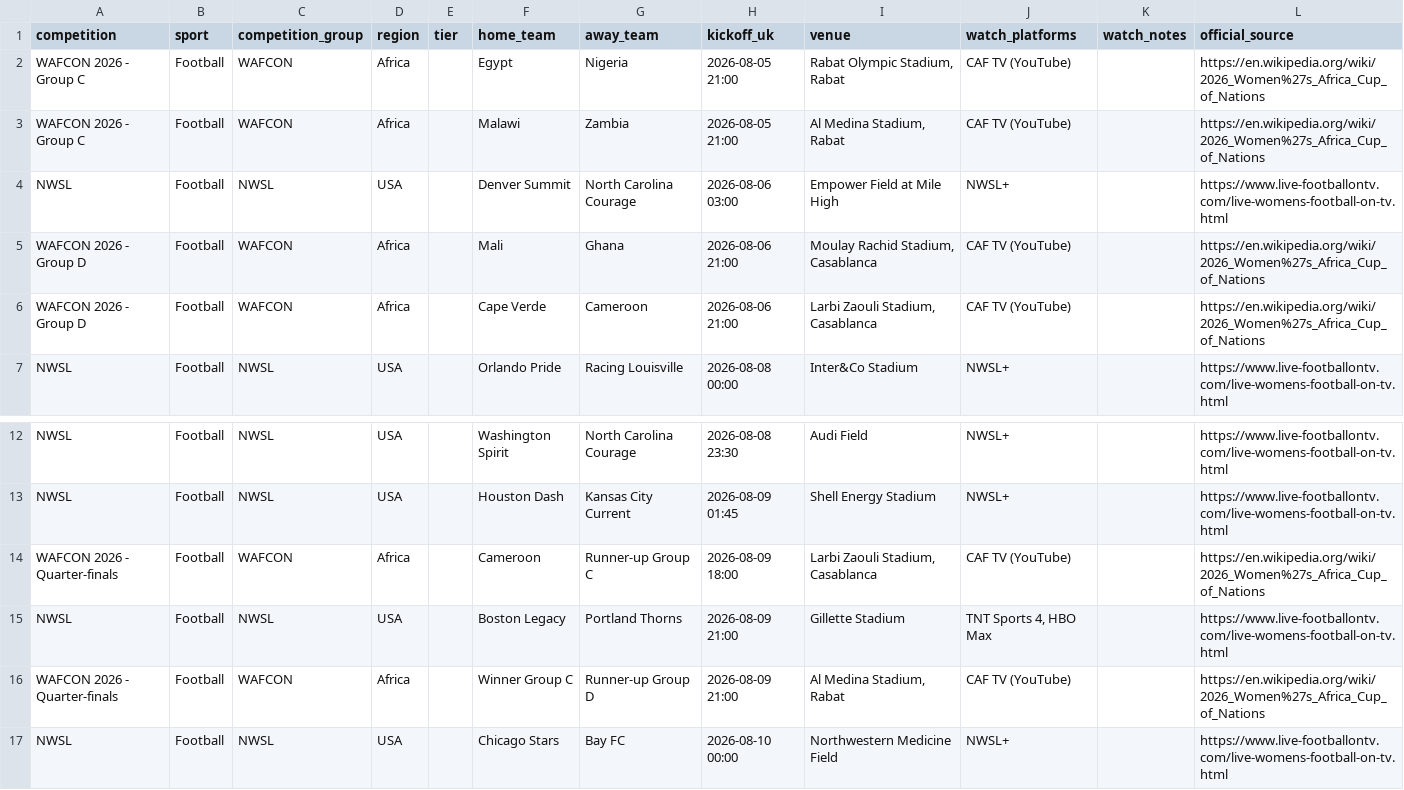
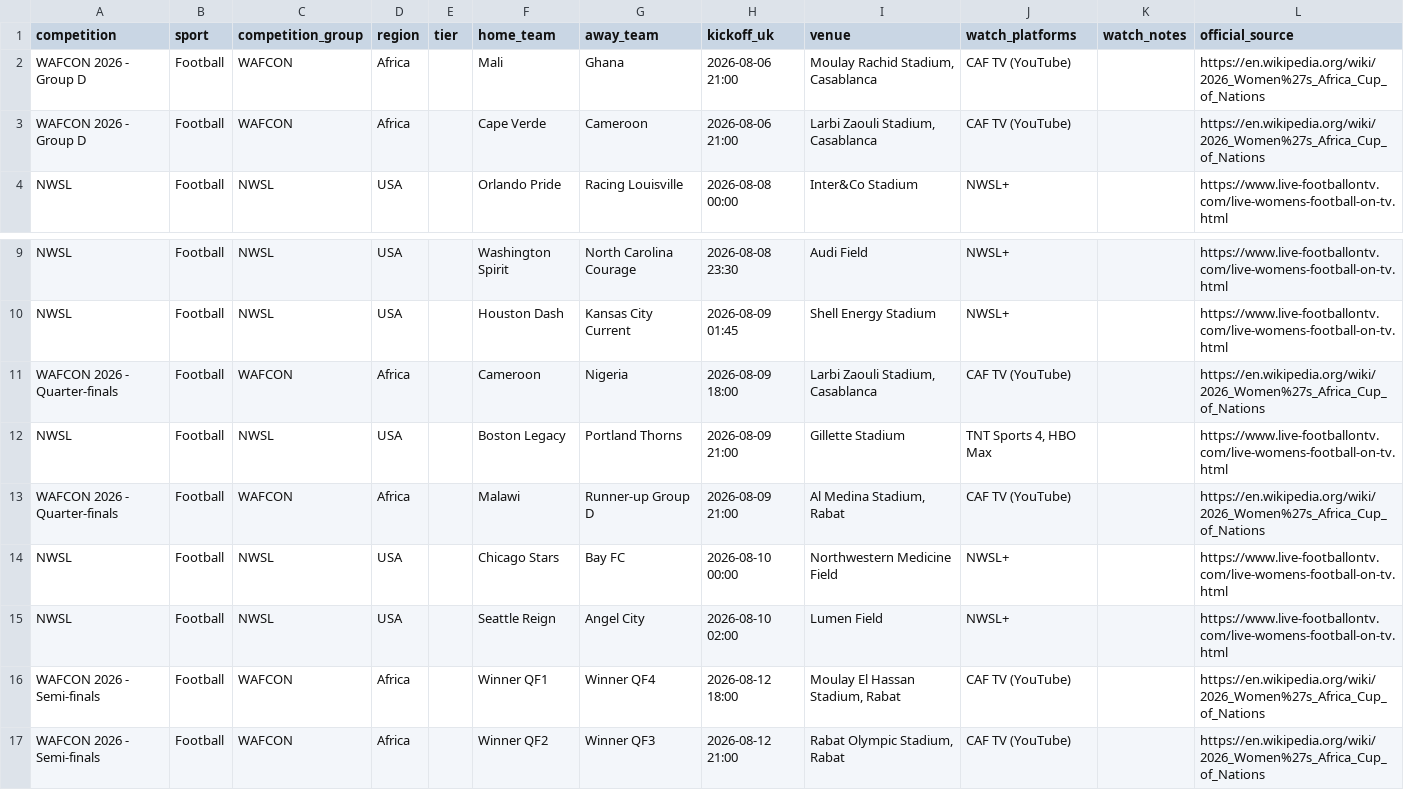
Before and after one commit to claremcewen/football-fixture-app-clean, a CSV file: data/fixtures_all.csv, drawn as a sheet; only a part is shown, gaps mark what is left out; the shorter side is filled out with more unchanged rows.

```diff
--- a/data/fixtures_all.csv
+++ b/data/fixtures_all.csv
@@ -1,5 +1,2 @@
 competition,sport,competition_group,region,tier,home_team,away_team,kickoff_uk,venue,watch_platforms,watch_notes,official_source
-WAFCON 2026 - Group C,Football,WAFCON,Africa,,Egypt,Nigeria,2026-08-05 21:00,"Rabat Olympic Stadium, Rabat",CAF TV (YouTube),,https://en.wikipedia.org/wiki/2026_Women%27s_Africa_Cup_of_Nations
-WAFCON 2026 - Group C,Football,WAFCON,Africa,,Malawi,Zambia,2026-08-05 21:00,"Al Medina Stadium, Rabat",CAF TV (YouTube),,https://en.wikipedia.org/wiki/2026_Women%27s_Africa_Cup_of_Nations
-NWSL,Football,NWSL,USA,,Denver Summit,North Carolina Courage,2026-08-06 03:00,Empower Field at Mile High,NWSL+,,https://www.live-footballontv.com/live-womens-football-on-tv.html
 WAFCON 2026 - Group D,Football,WAFCON,Africa,,Mali,Ghana,2026-08-06 21:00,"Moulay Rachid Stadium, Casablanca",CAF TV (YouTube),,https://en.wikipedia.org/wiki/2026_Women%27s_Africa_Cup_of_Nations
@@ -13,5 +10,5 @@ NWSL,Football,NWSL,USA,,Washington Spirit,North Carolina Courage,2026-08-08 23:3
 NWSL,Football,NWSL,USA,,Houston Dash,Kansas City Current,2026-08-09 01:45,Shell Energy Stadium,NWSL+,,https://www.live-footballontv.com/live-womens-football-on-tv.html
-WAFCON 2026 - Quarter-finals,Football,WAFCON,Africa,,Cameroon,Runner-up Group C,2026-08-09 18:00,"Larbi Zaouli Stadium, Casablanca",CAF TV (YouTube),,https://en.wikipedia.org/wiki/2026_Women%27s_Africa_Cup_of_Nations
+WAFCON 2026 - Quarter-finals,Football,WAFCON,Africa,,Cameroon,Nigeria,2026-08-09 18:00,"Larbi Zaouli Stadium, Casablanca",CAF TV (YouTube),,https://en.wikipedia.org/wiki/2026_Women%27s_Africa_Cup_of_Nations
 NWSL,Football,NWSL,USA,,Boston Legacy,Portland Thorns,2026-08-09 21:00,Gillette Stadium,"TNT Sports 4, HBO Max",,https://www.live-footballontv.com/live-womens-football-on-tv.html
-WAFCON 2026 - Quarter-finals,Football,WAFCON,Africa,,Winner Group C,Runner-up Group D,2026-08-09 21:00,"Al Medina Stadium, Rabat",CAF TV (YouTube),,https://en.wikipedia.org/wiki/2026_Women%27s_Africa_Cup_of_Nations
+WAFCON 2026 - Quarter-finals,Football,WAFCON,Africa,,Malawi,Runner-up Group D,2026-08-09 21:00,"Al Medina Stadium, Rabat",CAF TV (YouTube),,https://en.wikipedia.org/wiki/2026_Women%27s_Africa_Cup_of_Nations
 NWSL,Football,NWSL,USA,,Chicago Stars,Bay FC,2026-08-10 00:00,Northwestern Medicine Field,NWSL+,,https://www.live-footballontv.com/live-womens-football-on-tv.html
```
Also changed, not shown: 1 other file.
